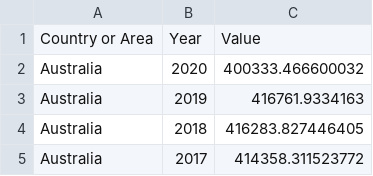
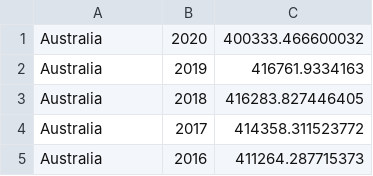
Before and after one commit to snohm/VS, a CSV file: DataSet/Carbon dioxide (CO2) Emissions.csv (was DataSet/UNdata_Export_20231128_122209894.csv), drawn as a sheet; only a part is shown; the shorter side is filled out with more unchanged rows; the diff names each change by its address in the sheet, - before the commit and + after, or states it on an @@ line.

```diff
--- a/DataSet/UNdata_Export_20231128_122209894.csv
+++ b/DataSet/Carbon dioxide (CO2) Emissions.csv
-row 1: Country or Area | Year | Value
```
Also changed, not shown: 5 other files.
